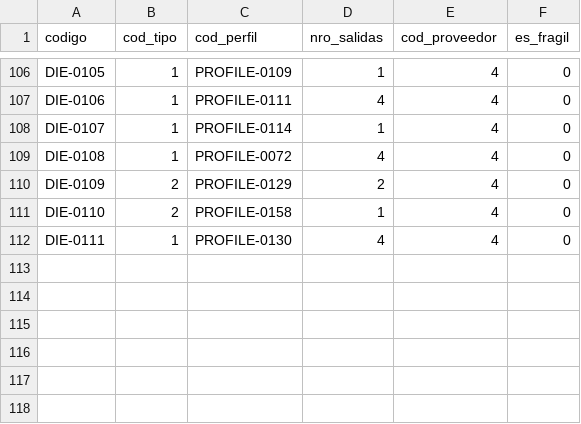
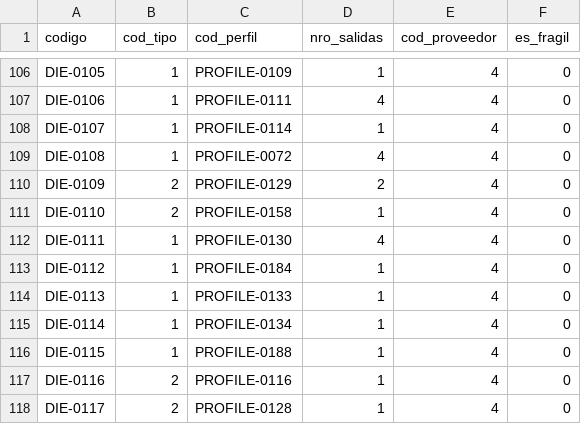
Before and after one commit to danderbas/aluminadb, a CSV file: data/csv/matrices.matrices.csv, drawn as a sheet; only a part is shown, gaps mark what is left out; the diff names each change by its address in the sheet, - before the commit and + after, or states it on an @@ line.

```diff
--- a/data/csv/matrices.matrices.csv
+++ b/data/csv/matrices.matrices.csv
+row 113: DIE-0112 | 1 | PROFILE-0184 | 1 | 4 | 0
+row 114: DIE-0113 | 1 | PROFILE-0133 | 1 | 4 | 0
+row 115: DIE-0114 | 1 | PROFILE-0134 | 1 | 4 | 0
+row 116: DIE-0115 | 1 | PROFILE-0188 | 1 | 4 | 0
+row 117: DIE-0116 | 2 | PROFILE-0116 | 1 | 4 | 0
+row 118: DIE-0117 | 2 | PROFILE-0128 | 1 | 4 | 0
```
Also changed, not shown: data/csv/cortetochos.cortetochos.csv, data/csv/envejecimiento.contenido.csv, 12 other files.
